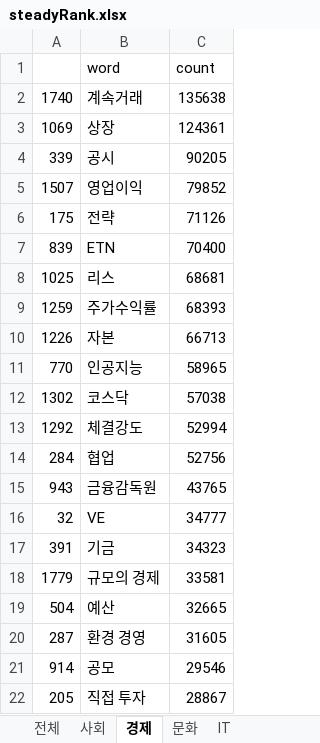
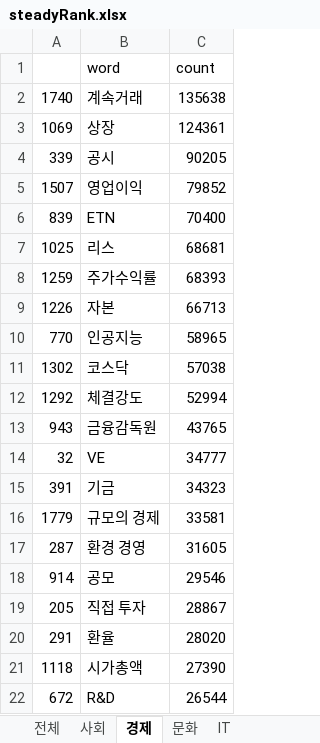
Before and after one commit to july7csw/sisasisa, an Excel workbook: insertDB/steadyRank.xlsx, sheet 경제, drawn as a sheet; only a part is shown; the shorter side is filled out with more unchanged rows; values as stored, in another font and other column widths than the file's, no cell formats; the diff names each change by its address in the sheet, - before the commit and + after, or states it on an @@ line.

```diff
--- a/insertDB/steadyRank.xlsx (sheet 경제)
+++ b/insertDB/steadyRank.xlsx (sheet 경제)
-row 6: 175 | 전략 | 71126
-row 14: 284 | 협업 | 52756
-row 19: 504 | 예산 | 32665
```
Also changed, not shown: sheet 사회, sheet 문화, sheet 전체, sheet IT, cell formats, 2 other files.
